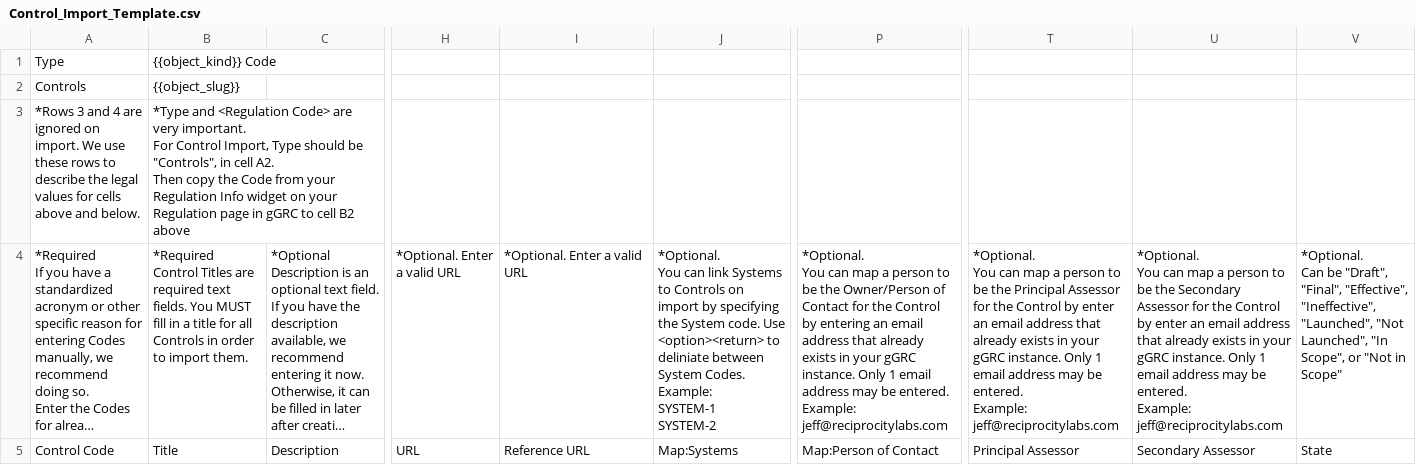
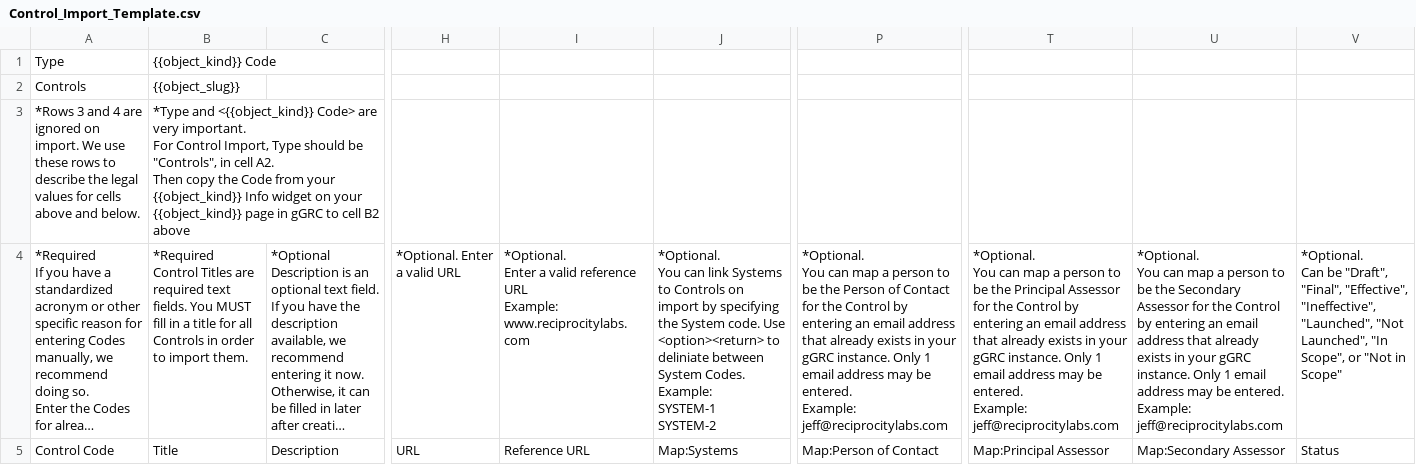
Before and after one commit to zidarsk8/ggrc-core, a CSV file: src/ggrc/templates/csv_files/Control_Import_Template.csv, drawn as a sheet; only a part is shown, gaps mark what is left out; long unchanged cells end in …; ↵ is a line break in a cell; the diff names each change by its address in the sheet, - before the commit and + after, or states it on an @@ line.

Commit message:
Template appearance updates/fixes.

```diff
--- a/src/ggrc/templates/csv_files/Control_Import_Template.csv
+++ b/src/ggrc/templates/csv_files/Control_Import_Template.csv
-B3: *Type and <Regulation Code> are very important. ↵ For Control Import, Type should be "Controls", in cell A2. ↵ Then copy the Code from your Regulation Info widget on your Regulation page in…
+B3: *Type and <{{object_kind}} Code> are very important. ↵ For Control Import, Type should be "Controls", in cell A2. ↵ Then copy the Code from your {{object_kind}} Info widget on your {{object_kind}} page in…
-I4: …a valid URL
+I4: …a valid reference URL ↵ Example: ↵ www.reciprocitylabs.com
-P4: …be the Owner/Person of Contact…
+P4: …be the Person of Contact…
-T4: …Control by enter an email…
+T4: …Control by entering an email…
-U4: …Control by enter an email…
+U4: …Control by entering an email…
-T5: Principal Assessor
+T5: Map:Principal Assessor
-U5: Secondary Assessor
+U5: Map:Secondary Assessor
-V5: State
+V5: Status
```
Also changed, not shown: src/ggrc/templates/csv_files/Section_Import_Template.csv.
